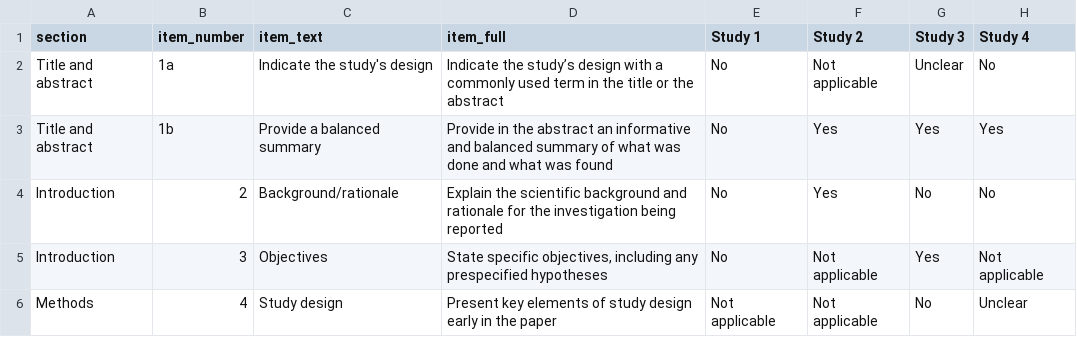
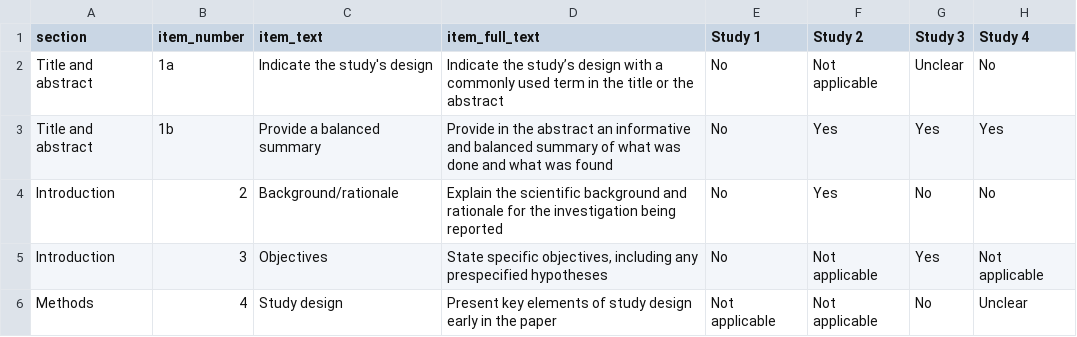
Before and after one commit to nicolemwhite/visual_checklist, a CSV file: example_strobe.csv, drawn as a sheet; only a part is shown; the diff names each change by its address in the sheet, - before the commit and + after, or states it on an @@ line.

```diff
--- a/example_strobe.csv
+++ b/example_strobe.csv
-D1: item_full
+D1: item_full_text
```
Also changed, not shown: example_probast.csv, example_tidier.csv, 2 other files.
